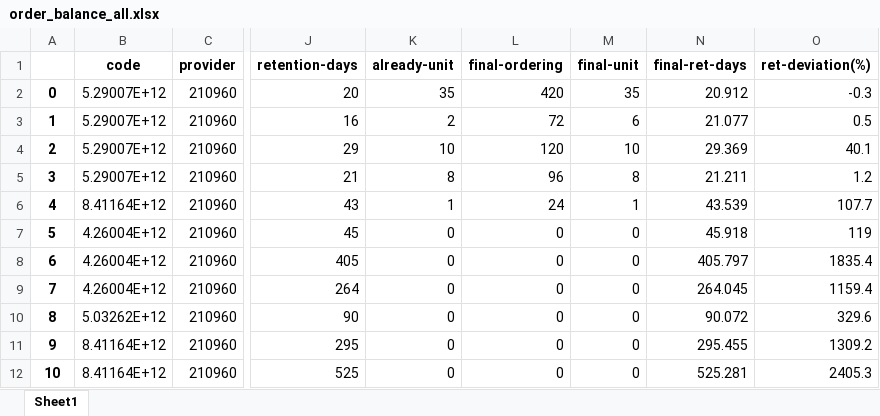
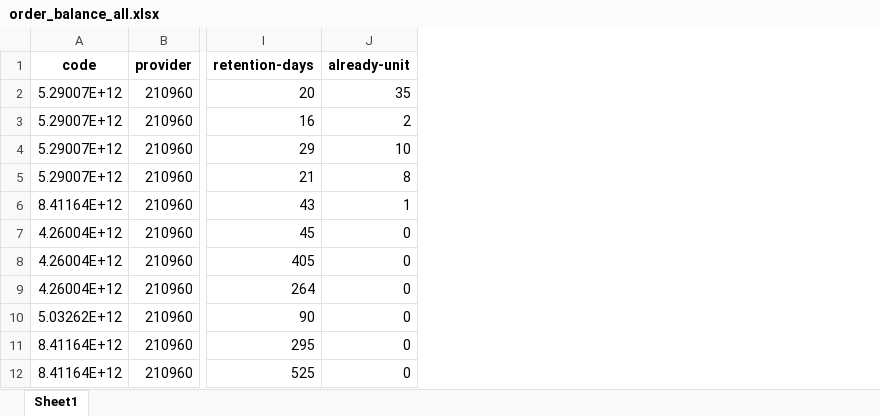
Before and after one commit to chizi15/optimal-balanced-ordering, an Excel workbook: order_balance_all.xlsx, sheet Sheet1, drawn as a sheet; only a part is shown, gaps mark what is left out; values as stored, in another font and other column widths than the file's, no borders; the diff names each change by its address in the sheet, - before the commit and + after, or states it on an @@ line.

```diff
--- a/order_balance_all.xlsx (sheet Sheet1)
+++ b/order_balance_all.xlsx (sheet Sheet1)
-column A, rows 2-12: 0 | 1 | 2 | 3 | 4 | 5 | 6 | 7 | 8 | 9 | 10
-column L (final-ordering), rows 2-12: 420 | 72 | 120 | 96 | 24 | 0 | 0 | 0 | 0 | 0 | 0
-column M (final-unit), rows 2-12: 35 | 6 | 10 | 8 | 1 | 0 | 0 | 0 | 0 | 0 | 0
-column N (final-ret-days), rows 2-12: 20.912 | 21.077 | 29.369 | 21.211 | 43.539 | 45.918 | 405.797 | 264.045 | 90.072 | 295.455 | 525.281
-column O (ret-deviation(%)), rows 2-12: -0.3 | 0.5 | 40.1 | 1.2 | 107.7 | 119 | 1835.4 | 1159.4 | 329.6 | 1309.2 | 2405.3
```
Also changed, not shown: 2 other files.
